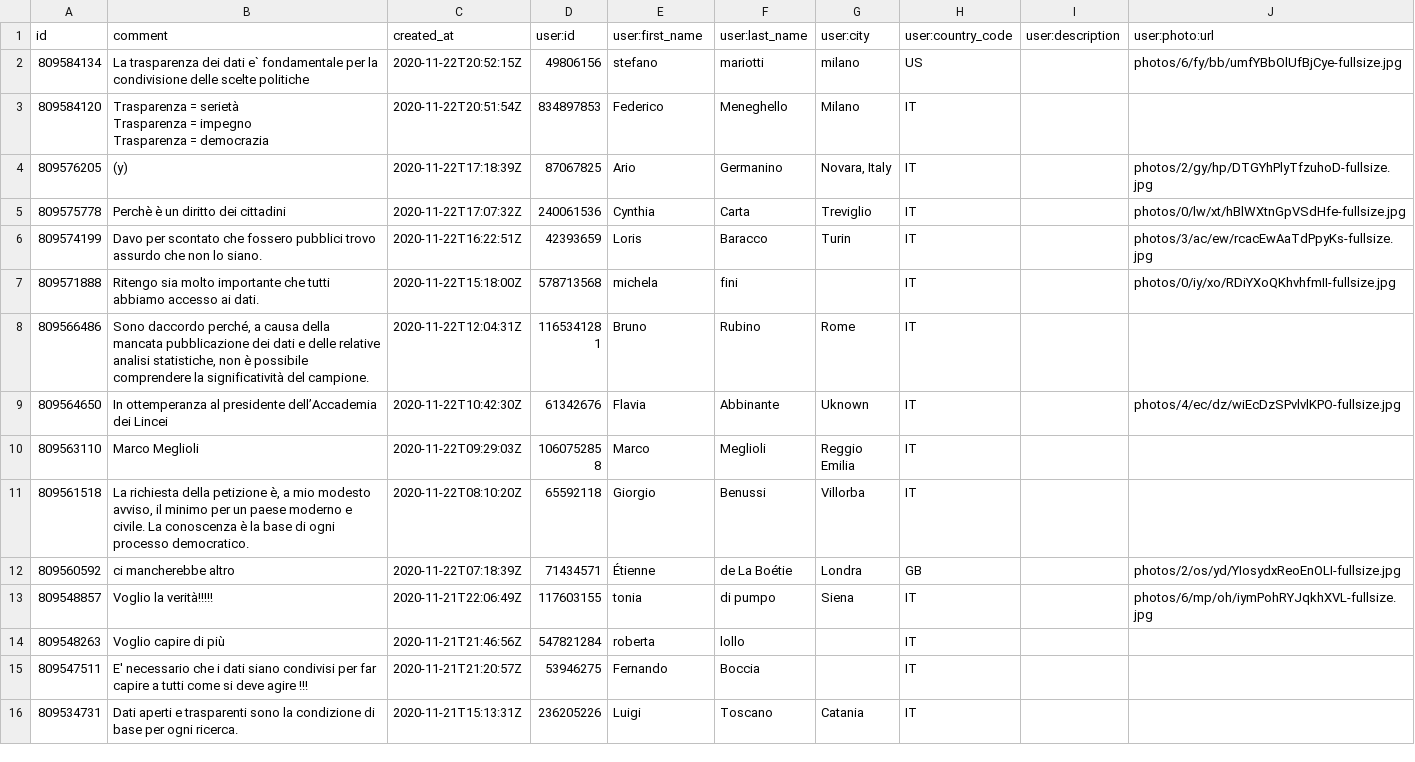
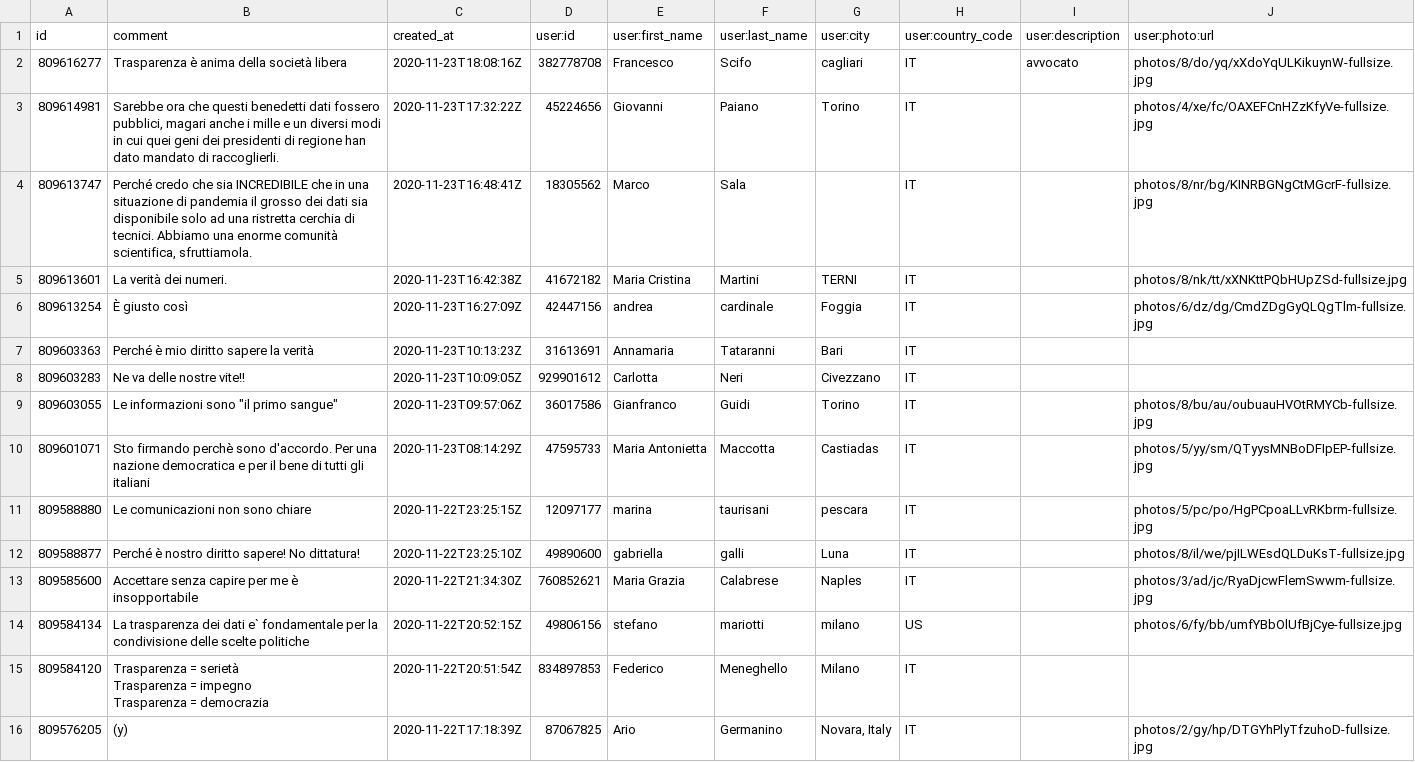
Before and after one commit to ondata/datibenecomune, a CSV file: risorse/commnentiChange.csv, drawn as a sheet; only a part is shown; the shorter side is filled out with more unchanged rows; the diff names each change by its address in the sheet, - before the commit and + after, or states it on an @@ line.

```diff
--- a/risorse/commnentiChange.csv
+++ b/risorse/commnentiChange.csv
+row 2: 809616277 | Trasparenza è anima della società libera | 2020-11-23T18:08:16Z | 382778708 | Francesco | Scifo | cagliari | IT | avvocato | photos/8/do/yq/xXdoYqULKikuynW-fullsize.jpg
+row 3: 809614981 | Sarebbe ora che questi benedetti dati fossero pubblici, magari anche i mille e un diversi modi in cui quei geni dei presidenti di regione han dato mandato di raccoglierli. | 2020-11-23T17:32:22Z | 45224656 | Giovanni | Paiano | Torino | IT |  | photos/4/xe/fc/OAXEFCnHZzKfyVe-fullsize.jpg
+row 4: 809613747 | Perché credo che sia INCREDIBILE che in una situazione di pandemia il grosso dei dati sia disponibile solo ad una ristretta cerchia di tecnici. Abbiamo una enorme comunità scientifica, sfruttiamola. | 2020-11-23T16:48:41Z | 18305562 | Marco | Sala |  | IT |  | photos/8/nr/bg/KINRBGNgCtMGcrF-fullsize.jpg
+row 5: 809613601 | La verità dei numeri. | 2020-11-23T16:42:38Z | 41672182 | Maria Cristina | Martini | TERNI | IT |  | photos/8/nk/tt/xXNKttPQbHUpZSd-fullsize.jpg
+row 6: 809613254 | È giusto così | 2020-11-23T16:27:09Z | 42447156 | andrea | cardinale | Foggia | IT |  | photos/6/dz/dg/CmdZDgGyQLQgTlm-fullsize.jpg
+row 7: 809603363 | Perché è mio diritto sapere la verità | 2020-11-23T10:13:23Z | 31613691 | Annamaria | Tataranni | Bari | IT
+row 8: 809603283 | Ne va delle nostre vite!! | 2020-11-23T10:09:05Z | 929901612 | Carlotta | Neri | Civezzano | IT
+row 9: 809603055 | Le informazioni sono "il primo sangue" | 2020-11-23T09:57:06Z | 36017586 | Gianfranco | Guidi | Torino | IT |  | photos/8/bu/au/oubuauHVOtRMYCb-fullsize.jpg
+row 10: 809601071 | Sto firmando perchè sono d'accordo. Per una nazione democratica e per il bene di tutti gli italiani | 2020-11-23T08:14:29Z | 47595733 | Maria Antonietta | Maccotta | Castiadas | IT |  | photos/5/yy/sm/QTyysMNBoDFIpEP-fullsize.jpg
+row 11: 809588880 | Le comunicazioni non sono chiare | 2020-11-22T23:25:15Z | 12097177 | marina | taurisani | pescara | IT |  | photos/5/pc/po/HgPCpoaLLvRKbrm-fullsize.jpg
+row 12: 809588877 | Perché è nostro diritto sapere! No dittatura! | 2020-11-22T23:25:10Z | 49890600 | gabriella | galli | Luna | IT |  | photos/8/il/we/pjILWEsdQLDuKsT-fullsize.jpg
+row 13: 809585600 | Accettare senza capire per me è insopportabile | 2020-11-22T21:34:30Z | 760852621 | Maria Grazia | Calabrese | Naples | IT |  | photos/3/ad/jc/RyaDjcwFlemSwwm-fullsize.jpg
```
Also changed, not shown: 1 other file.
